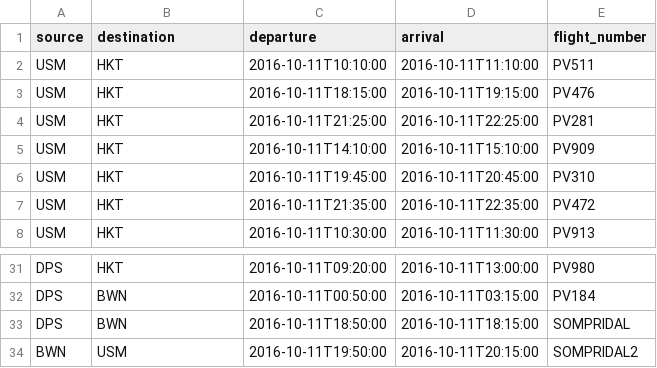
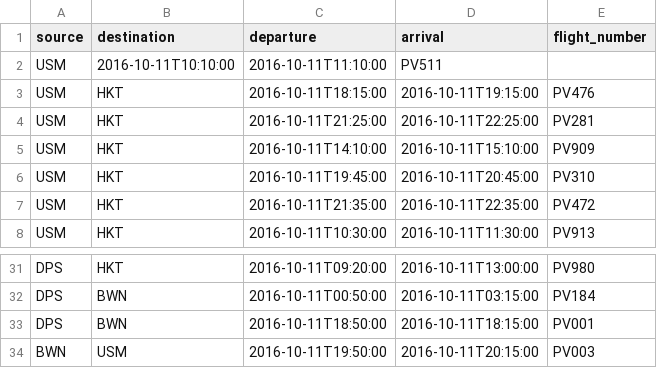
Before and after one commit to Klimatomas/Kiwi_task, a CSV file: input.csv, drawn as a sheet; only a part is shown, gaps mark what is left out.

```diff
--- a/input.csv
+++ b/input.csv
@@ -1,3 +1,3 @@
 source,destination,departure,arrival,flight_number
-USM,HKT,2016-10-11T10:10:00,2016-10-11T11:10:00,PV511
+USM,2016-10-11T10:10:00,2016-10-11T11:10:00,PV511
 USM,HKT,2016-10-11T18:15:00,2016-10-11T19:15:00,PV476
@@ -32,3 +32,3 @@ DPS,HKT,2016-10-11T09:20:00,2016-10-11T13:00:00,PV980
 DPS,BWN,2016-10-11T00:50:00,2016-10-11T03:15:00,PV184
-DPS,BWN,2016-10-11T18:50:00,2016-10-11T18:15:00,SOMPRIDAL
-BWN,USM,2016-10-11T19:50:00,2016-10-11T20:15:00,SOMPRIDAL2
+DPS,BWN,2016-10-11T18:50:00,2016-10-11T18:15:00,PV001
+BWN,USM,2016-10-11T19:50:00,2016-10-11T20:15:00,PV003
```
Also changed, not shown: 1 other file.
